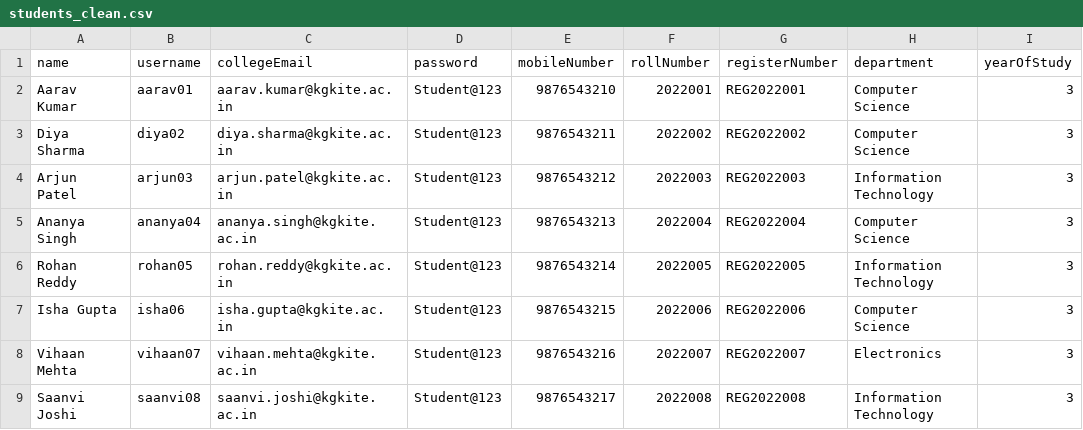
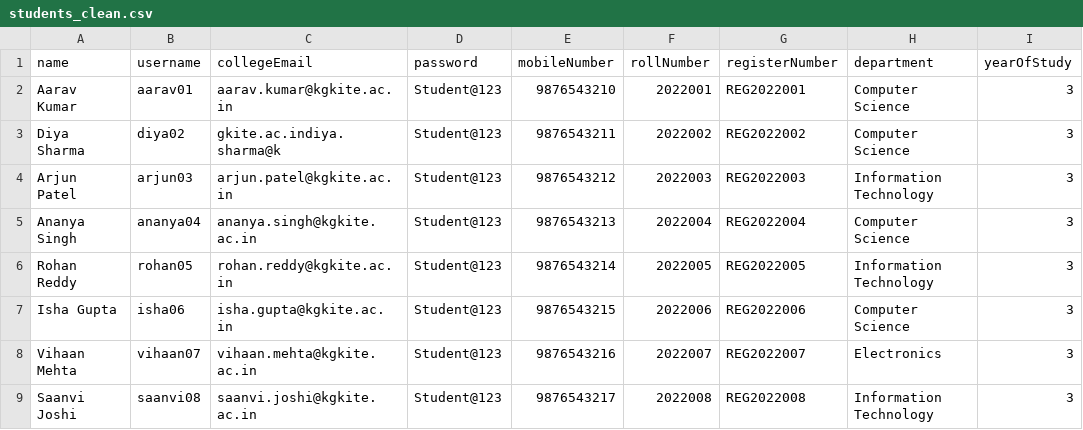
Before and after one commit to Vaishnav-188/INFRA-INNOVATORS, a CSV file: backend/sample-csv/students_clean.csv, drawn as a sheet; only a part is shown; the diff names each change by its address in the sheet, - before the commit and + after, or states it on an @@ line.

Commit message:
feat: implement admin user directory, bulk delete, secure authentication, and institutional email verification

```diff
--- a/backend/sample-csv/students_clean.csv
+++ b/backend/sample-csv/students_clean.csv
-C3 (collegeEmail): diya.sharma@kgkite.ac.in
+C3 (collegeEmail): gkite.ac.indiya.sharma@k
```
Also changed, not shown: 46 other files.
